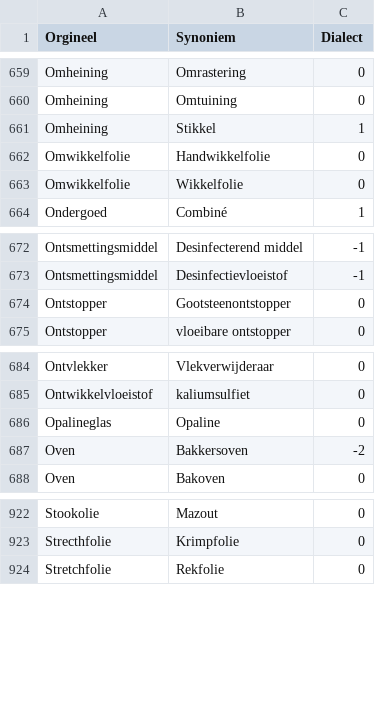
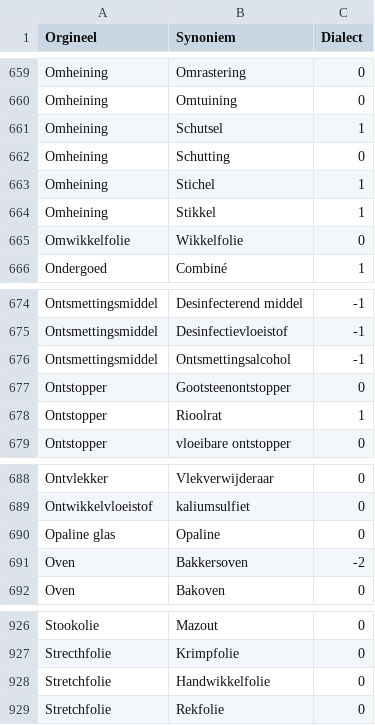
Before and after one commit to hapytex/afvalalfabet, a CSV file: data/synonyms.csv, drawn as a sheet; only a part is shown, gaps mark what is left out.

Commit message:
fixing entries starting with O

```diff
--- a/data/synonyms.csv
+++ b/data/synonyms.csv
@@ -660,4 +660,6 @@ Omheining,Omrastering,0
 Omheining,Omtuining,0
+Omheining,Schutsel,1
+Omheining,Schutting,0
+Omheining,Stichel,1
 Omheining,Stikkel,1
-Omwikkelfolie,Handwikkelfolie,0
 Omwikkelfolie,Wikkelfolie,0
@@ -673,3 +675,5 @@ Ontsmettingsmiddel,Desinfecterend middel,-1
 Ontsmettingsmiddel,Desinfectievloeistof,-1
+Ontsmettingsmiddel,Ontsmettingsalcohol,-1
 Ontstopper,Gootsteenontstopper,0
+Ontstopper,Rioolrat,1
 Ontstopper,vloeibare ontstopper,0
@@ -685,3 +689,3 @@ Ontvlekker,Vlekverwijderaar,0
 Ontwikkelvloeistof,kaliumsulfiet,0
-Opalineglas,Opaline,0
+Opaline glas,Opaline,0
 Oven,Bakkersoven,-2
@@ -923,2 +927,3 @@ Stookolie,Mazout,0
 Strecthfolie,Krimpfolie,0
+Stretchfolie,Handwikkelfolie,0
 Stretchfolie,Rekfolie,0
```
Also changed, not shown: data/data.csv.
